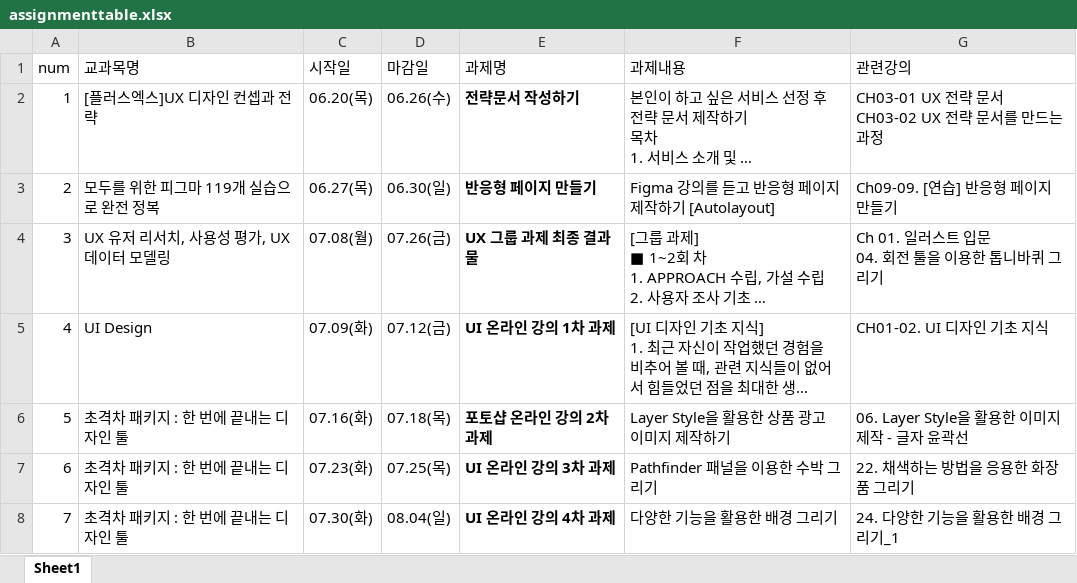
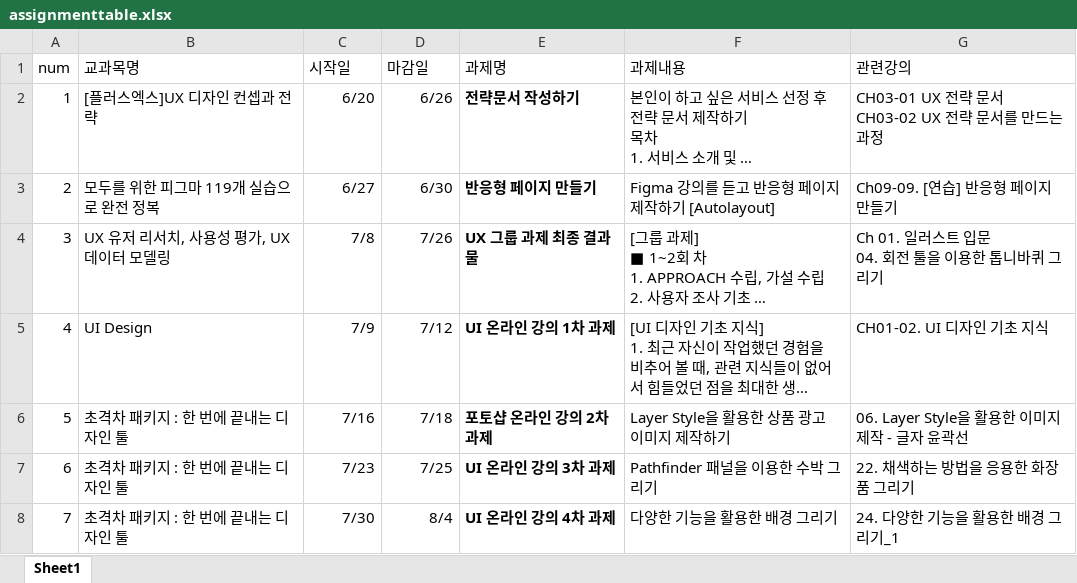
Before and after one commit to jspark9708/lecture-checker-p, an Excel workbook: excel_files/assignmenttable.xlsx, sheet Sheet1, drawn as a sheet; long unchanged cells end in …; values as stored, in another font and other column widths than the file's, no borders; the diff names each change by its address in the sheet, - before the commit and + after, or states it on an @@ line.

```diff
--- a/excel_files/assignmenttable.xlsx (sheet Sheet1)
+++ b/excel_files/assignmenttable.xlsx (sheet Sheet1)
-C2 (시작일): 06.20(목)
+C2 (시작일): 6/20
-D2 (마감일): 06.26(수)
+D2 (마감일): 6/26
-C3 (시작일): 06.27(목)
+C3 (시작일): 6/27
-D3 (마감일): 06.30(일)
+D3 (마감일): 6/30
-C4 (시작일): 07.08(월)
+C4 (시작일): 7/8
-D4 (마감일): 07.26(금)
+D4 (마감일): 7/26
-C5 (시작일): 07.09(화)
+C5 (시작일): 7/9
-D5 (마감일): 07.12(금)
+D5 (마감일): 7/12
-C6 (시작일): 07.16(화)
+C6 (시작일): 7/16
-D6 (마감일): 07.18(목)
+D6 (마감일): 7/18
-C7 (시작일): 07.23(화)
+C7 (시작일): 7/23
-D7 (마감일): 07.25(목)
+D7 (마감일): 7/25
-C8 (시작일): 07.30(화)
+C8 (시작일): 7/30
-D8 (마감일): 08.04(일)
+D8 (마감일): 8/4
```
Also changed, not shown: 5 other files.
